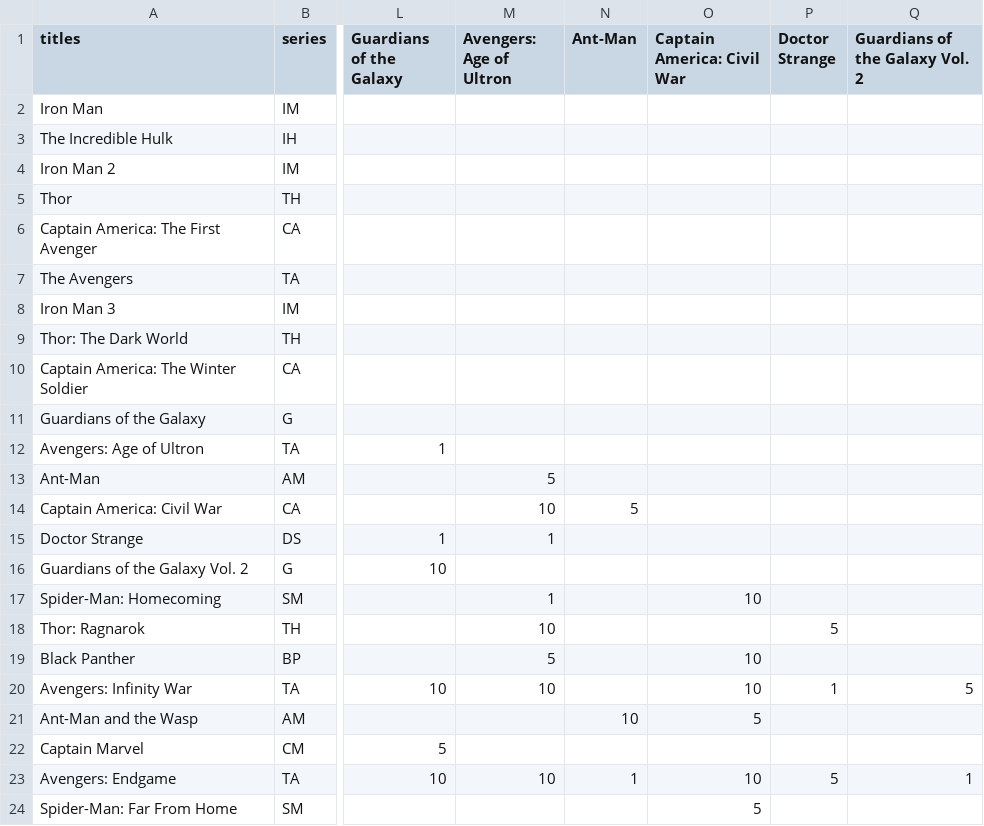
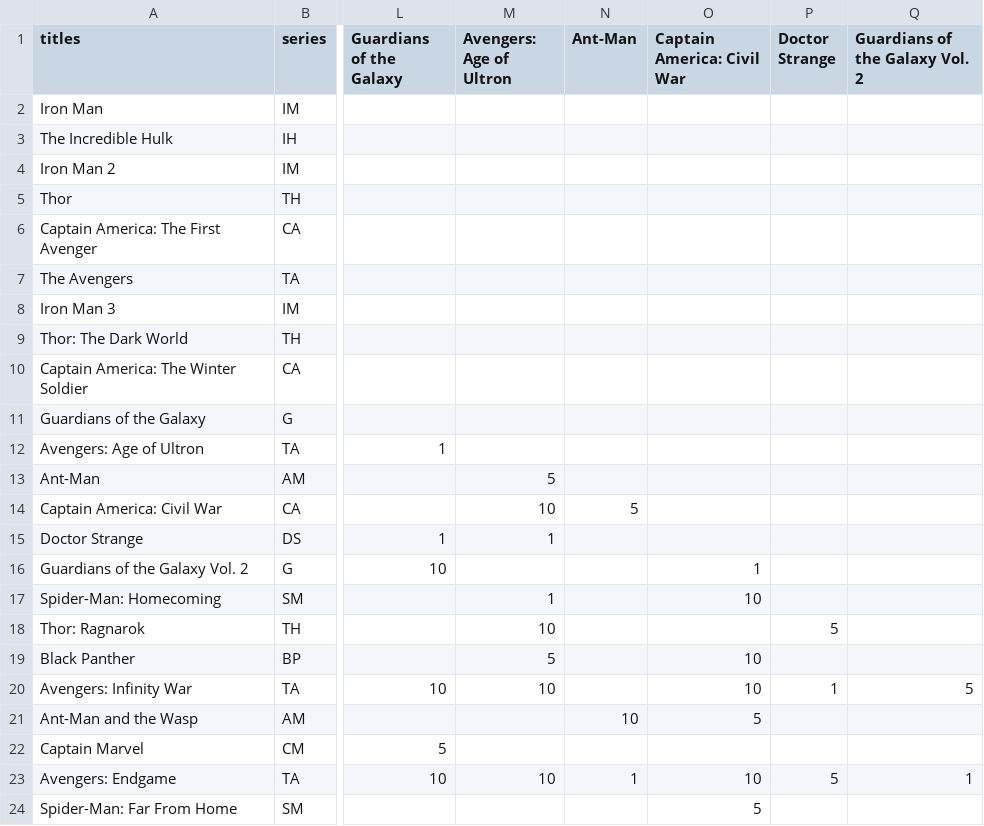
Before and after one commit to WilliamLocatelli/mcu-expert, a CSV file: MCUphase1to3-weighted.csv, drawn as a sheet; only a part is shown, gaps mark what is left out; the diff names each change by its address in the sheet, - before the commit and + after, or states it on an @@ line.

Commit message:
added gotg2-civil war minor reference, adjusted prev tree generation to not consider minor references

```diff
--- a/MCUphase1to3-weighted.csv
+++ b/MCUphase1to3-weighted.csv
-O16 (Captain America: Civil War): (empty)
+O16 (Captain America: Civil War): 1
```
Also changed, not shown: 1 other file.
